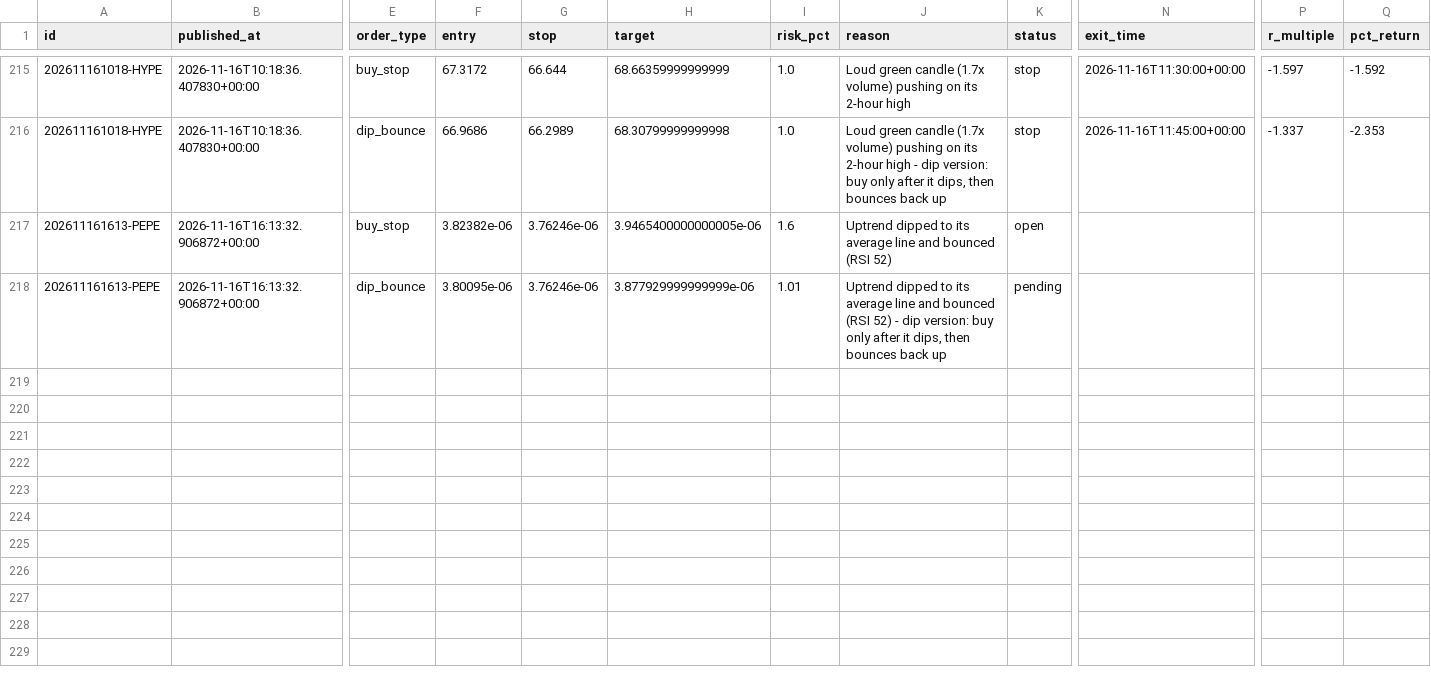
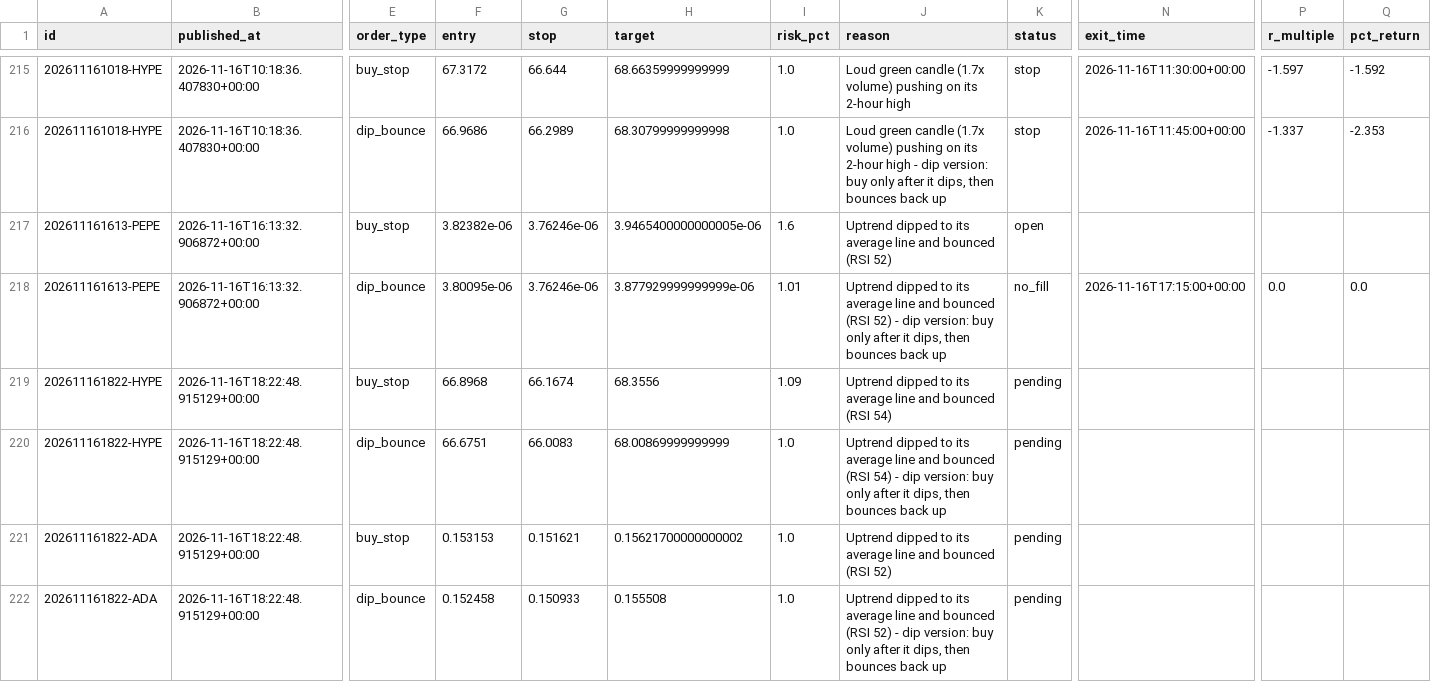
Before and after one commit to tauhid97/Crypto-Boss, a CSV file: data/signals.csv, drawn as a sheet; only a part is shown, gaps mark what is left out; rows hold the shown columns only; the diff names each change by its address in the sheet, - before the commit and + after, or states it on an @@ line.

```diff
--- a/data/signals.csv
+++ b/data/signals.csv
-K218 (status): pending
+K218 (status): no_fill
-N218 (exit_time): (empty)
+N218 (exit_time): 2026-11-16T17:15:00+00:00
-P218 (r_multiple): (empty)
+P218 (r_multiple): 0.0
-Q218 (pct_return): (empty)
+Q218 (pct_return): 0.0
+row 219: 202611161822-HYPE | 2026-11-16T18:22:48.915129+00:00 | buy_stop | 66.8968 | 66.1674 | 68.3556 | 1.09 | Uptrend dipped to its average line and bounced (RSI 54) | pending
+row 220: 202611161822-HYPE | 2026-11-16T18:22:48.915129+00:00 | dip_bounce | 66.6751 | 66.0083 | 68.00869999999999 | 1.0 | Uptrend dipped to its average line and bounced (RSI 54) - dip version: buy only after it dips, then bounces back up | pending
+row 221: 202611161822-ADA | 2026-11-16T18:22:48.915129+00:00 | buy_stop | 0.153153 | 0.151621 | 0.15621700000000002 | 1.0 | Uptrend dipped to its average line and bounced (RSI 52) | pending
+row 222: 202611161822-ADA | 2026-11-16T18:22:48.915129+00:00 | dip_bounce | 0.152458 | 0.150933 | 0.155508 | 1.0 | Uptrend dipped to its average line and bounced (RSI 52) - dip version: buy only after it dips, then bounces back up | pending
```
Also changed, not shown: 1 other file.
